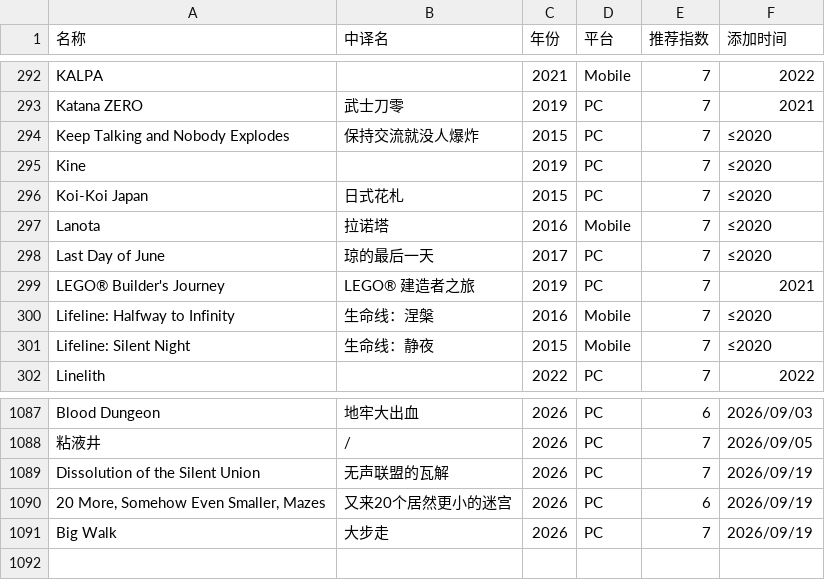
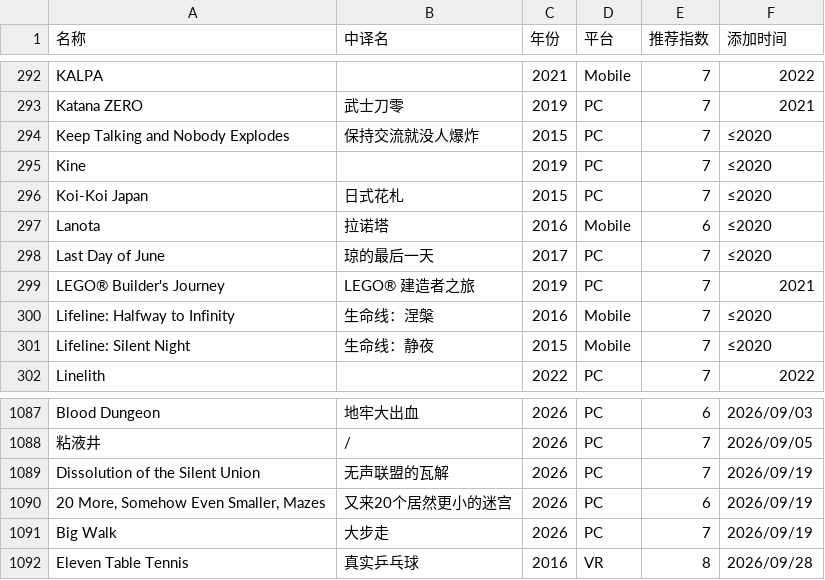
Before and after one commit to pqr-gaming/pqr-gaming.github.io, a CSV file: PGDB.csv, drawn as a sheet; only a part is shown, gaps mark what is left out.

Commit message:
add new entry

```diff
--- a/PGDB.csv
+++ b/PGDB.csv
@@ -296,3 +296,3 @@ Kine,,2019,PC,7,≤2020
 Koi-Koi Japan,日式花札,2015,PC,7,≤2020
-Lanota,拉诺塔,2016,Mobile,7,≤2020
+Lanota,拉诺塔,2016,Mobile,6,≤2020
 Last Day of June,琼的最后一天,2017,PC,7,≤2020
@@ -1091 +1091,2 @@ Dissolution of the Silent Union,无声联盟的瓦解,2026,PC,7,2026/09/19
 Big Walk,大步走,2026,PC,7,2026/09/19
+Eleven Table Tennis,真实乒乓球,2016,VR,8,2026/09/28
```
